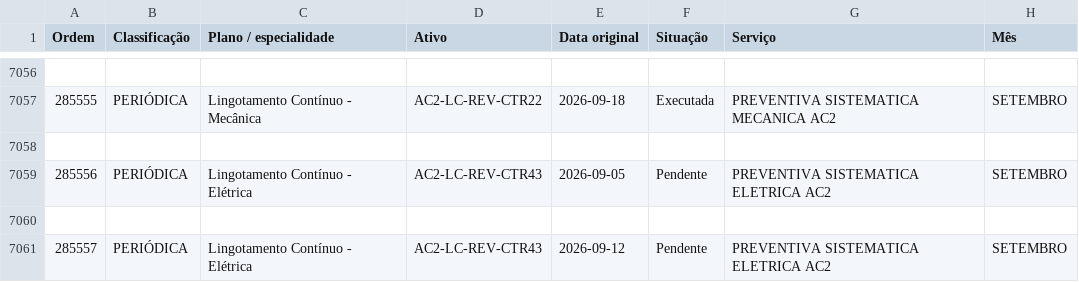
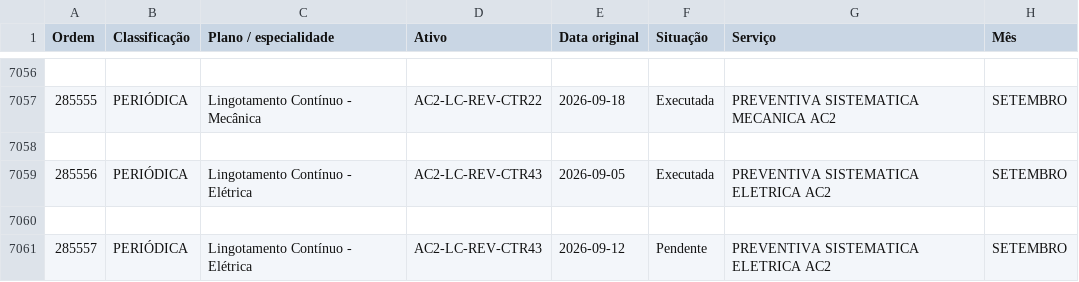
Before and after one commit to flaviofsjunior/portal-indicadores-simec, a CSV file: Controle_Manutencao.csv, drawn as a sheet; only a part is shown, gaps mark what is left out.

```diff
--- a/Controle_Manutencao.csv
+++ b/Controle_Manutencao.csv
@@ -7058,3 +7058,3 @@
 
-285556;PERIÓDICA;Lingotamento Contínuo - Elétrica;AC2-LC-REV-CTR43;2026-09-05;Pendente;PREVENTIVA SISTEMATICA ELETRICA AC2;SETEMBRO
+285556;PERIÓDICA;Lingotamento Contínuo - Elétrica;AC2-LC-REV-CTR43;2026-09-05;Executada;PREVENTIVA SISTEMATICA ELETRICA AC2;SETEMBRO
 
```
Also changed, not shown: 4 other files.
